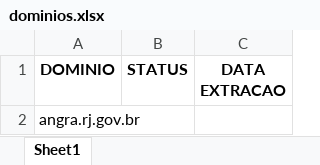
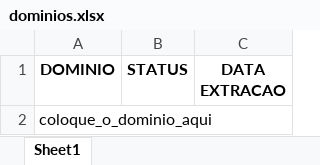
Before and after one commit to alessandrovirmond/Accessibility-Observatory, an Excel workbook: Bot-Varredura/dominios.xlsx, sheet Sheet1, drawn as a sheet; values as stored, in another font and other column widths than the file's, no borders; the diff names each change by its address in the sheet, - before the commit and + after, or states it on an @@ line.

```diff
--- a/Bot-Varredura/dominios.xlsx (sheet Sheet1)
+++ b/Bot-Varredura/dominios.xlsx (sheet Sheet1)
-A2 (DOMINIO): angra.rj.gov.br
+A2 (DOMINIO): coloque_o_dominio_aqui
```
Also changed, not shown: 3 other files.
